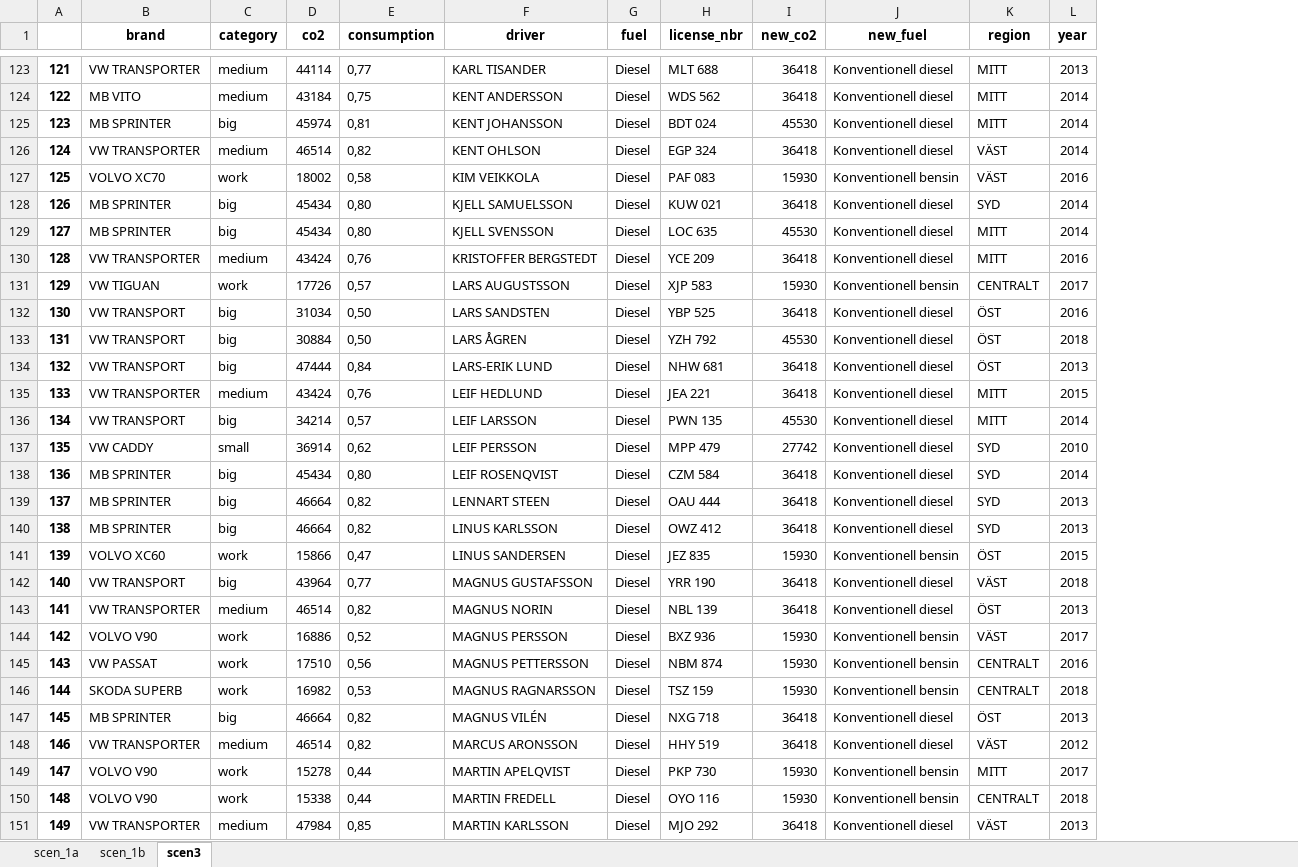
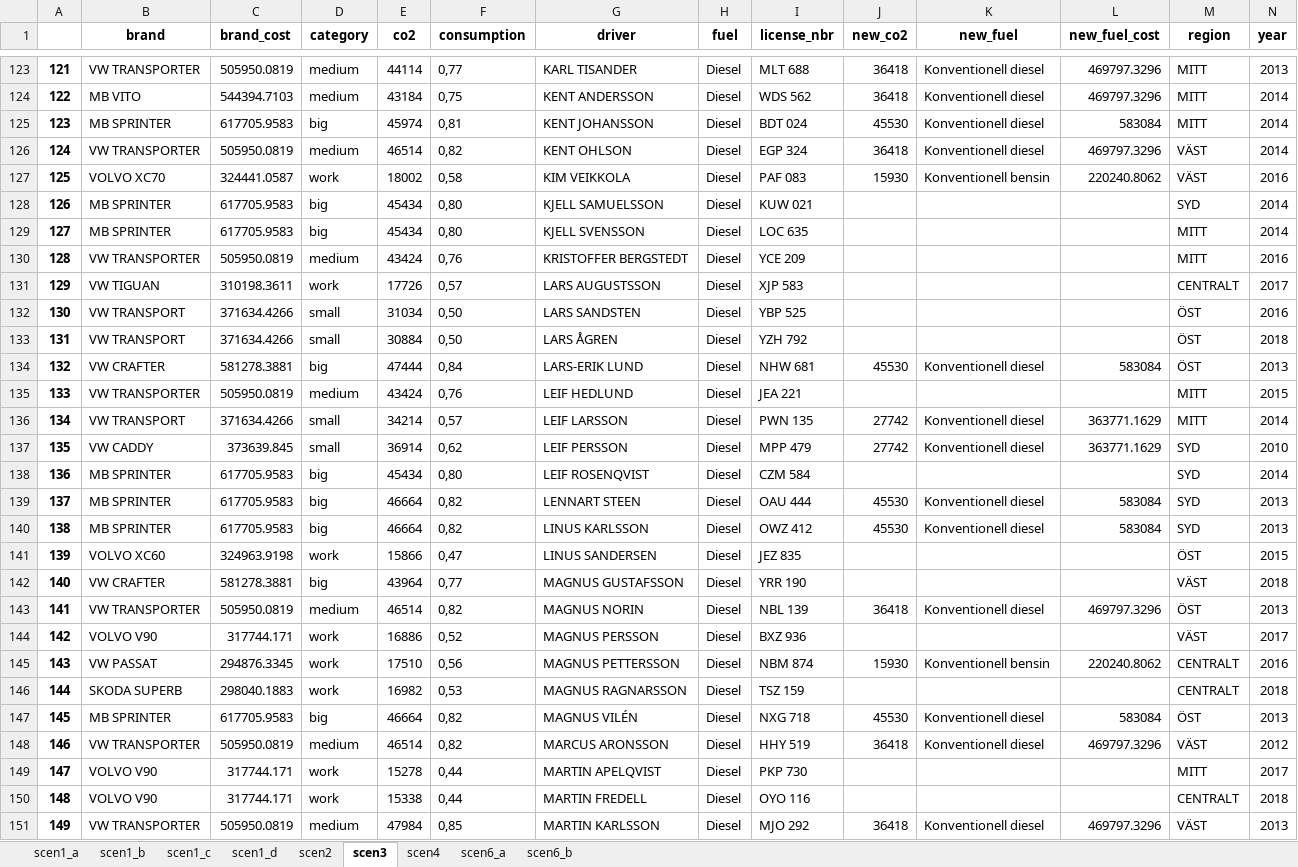
Before and after one commit to schurmann/fiskfl-sk, an Excel workbook: isak.xlsx, sheet scen3, drawn as a sheet; only a part is shown, gaps mark what is left out; values as stored, in another font and other column widths than the file's, no borders; addresses are those after the commit; the diff covers the shown part only; the diff names each change by its address in the sheet, - before the commit and + after, or states it on an @@ line.

```diff
--- a/isak.xlsx (sheet scen3)
+++ b/isak.xlsx (sheet scen3)
-sheet tab: scen_1a
+sheet tab: scen1_a
-sheet tab: scen_1b
+sheet tab: scen1_b
+sheet tab: scen1_c
+sheet tab: scen1_d
+sheet tab: scen2
+sheet tab: scen4
+sheet tab: scen6_a
+sheet tab: scen6_b
+column C (brand_cost), rows 123-151: 505950.0819 | 544394.7103 | 617705.9583 | 505950.0819 | 324441.0587 | 617705.9583 | 617705.9583 | 505950.0819 | 310198.3611 | 371634.4266 | 371634.4266 | 581278.3881 | 505950.0819 | 371634.4266 | 373639.845 | 617705.9583 | 617705.9583 | 617705.9583 | 324963.9198 | 581278.3881 | 505950.0819 | 317744.171 | 294876.3345 | 298040.1883 | 617705.9583 | 505950.0819 | 317744.171 | 317744.171 | 505950.0819
+column L (new_fuel_cost), rows 123-151: 469797.3296 | 469797.3296 | 583084 | 469797.3296 | 220240.8062 |  |  |  |  |  |  | 583084 |  | 363771.1629 | 363771.1629 |  | 583084 | 583084 |  |  | 469797.3296 |  | 220240.8062 |  | 583084 | 469797.3296 |  |  | 469797.3296
-J128 (new_co2): 36418
+J128 (new_co2): (empty)
-K128:K130 (new_fuel): Konventionell diesel
+K128:K130 (new_fuel): (empty)
-J129 (new_co2): 45530
+J129 (new_co2): (empty)
-J130 (new_co2): 36418
+J130 (new_co2): (empty)
-J131 (new_co2): 15930
+J131 (new_co2): (empty)
-K131 (new_fuel): Konventionell bensin
+K131 (new_fuel): (empty)
-D132:D133 (category): big
+D132:D133 (category): small
-J132 (new_co2): 36418
+J132 (new_co2): (empty)
-K132:K133 (new_fuel): Konventionell diesel
+K132:K133 (new_fuel): (empty)
-J133 (new_co2): 45530
+J133 (new_co2): (empty)
-B134 (brand): VW TRANSPORT
+B134 (brand): VW CRAFTER
-J134 (new_co2): 36418
+J134 (new_co2): 45530
-J135 (new_co2): 36418
+J135 (new_co2): (empty)
-K135 (new_fuel): Konventionell diesel
+K135 (new_fuel): (empty)
-D136 (category): big
+D136 (category): small
-J136 (new_co2): 45530
+J136 (new_co2): 27742
-J138 (new_co2): 36418
+J138 (new_co2): (empty)
-K138 (new_fuel): Konventionell diesel
+K138 (new_fuel): (empty)
-J139:J140 (new_co2): 36418
+J139:J140 (new_co2): 45530
-J141 (new_co2): 15930
+J141 (new_co2): (empty)
-K141 (new_fuel): Konventionell bensin
+K141 (new_fuel): (empty)
-B142 (brand): VW TRANSPORT
+B142 (brand): VW CRAFTER
-J142 (new_co2): 36418
+J142 (new_co2): (empty)
-K142 (new_fuel): Konventionell diesel
+K142 (new_fuel): (empty)
-J144 (new_co2): 15930
+J144 (new_co2): (empty)
-K144 (new_fuel): Konventionell bensin
+K144 (new_fuel): (empty)
-J146 (new_co2): 15930
+J146 (new_co2): (empty)
-K146 (new_fuel): Konventionell bensin
+K146 (new_fuel): (empty)
-J147 (new_co2): 36418
+J147 (new_co2): 45530
-J149:J150 (new_co2): 15930
+J149:J150 (new_co2): (empty)
-K149:K150 (new_fuel): Konventionell bensin
+K149:K150 (new_fuel): (empty)
```
Also changed, not shown: 349 edited cells elsewhere in this sheet, sheet scen1_b, sheet scen1_a, 1 other file.
